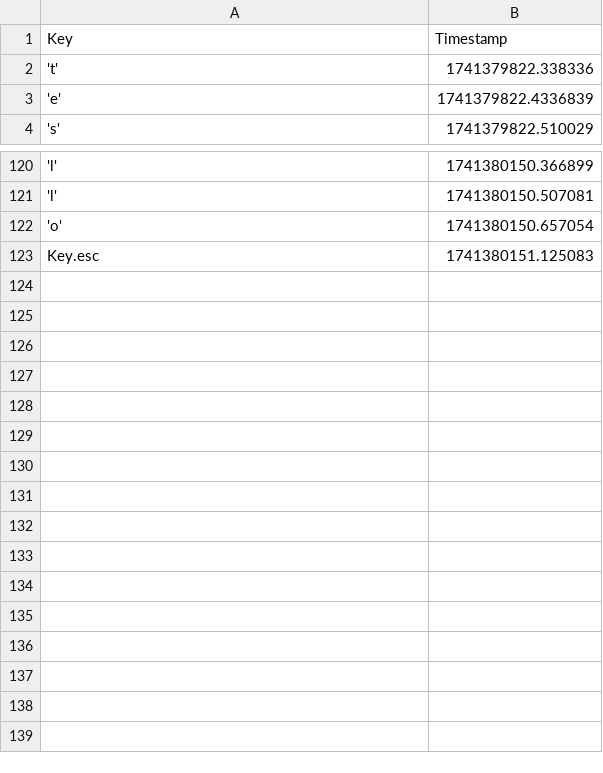
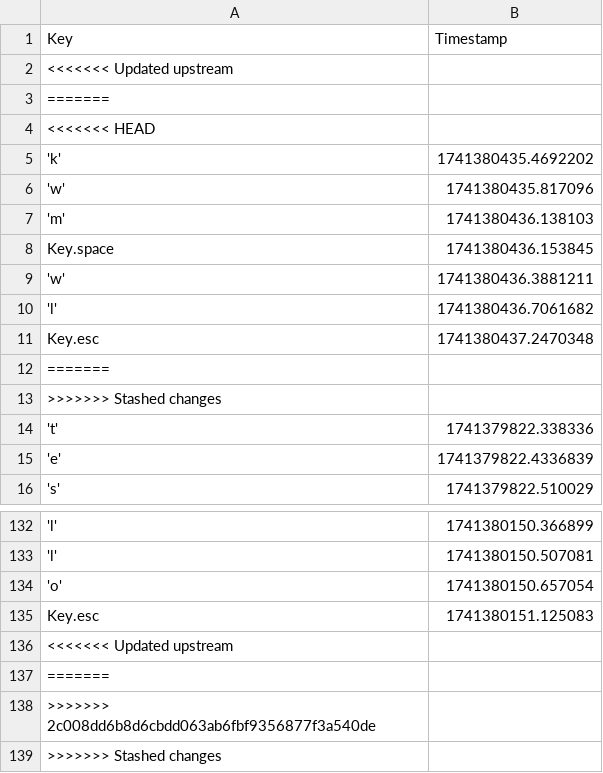
Before and after one commit to anhtu-pham/HID-Attack-Defense-with-Keystroke-Detection, a CSV file: data/demo.csv, drawn as a sheet; only a part is shown, gaps mark what is left out; the diff names each change by its address in the sheet, - before the commit and + after, or states it on an @@ line.

```diff
--- a/data/demo.csv
+++ b/data/demo.csv
+row 2: <<<<<<< Updated upstream
+row 3: =======
+row 4: <<<<<<< HEAD
+row 5: 'k' | 1741380435.4692202
+row 6: 'w' | 1741380435.817096
+row 7: 'm' | 1741380436.138103
+row 8: Key.space | 1741380436.153845
+row 9: 'w' | 1741380436.3881211
+row 10: 'l' | 1741380436.7061682
+row 11: Key.esc | 1741380437.2470348
+row 12: =======
+row 13: >>>>>>> Stashed changes
+row 136: <<<<<<< Updated upstream
+row 137: =======
+row 138: >>>>>>> 2c008dd6b8d6cbdd063ab6fbf9356877f3a540de
+row 139: >>>>>>> Stashed changes
```
Also changed, not shown: 1 other file.
